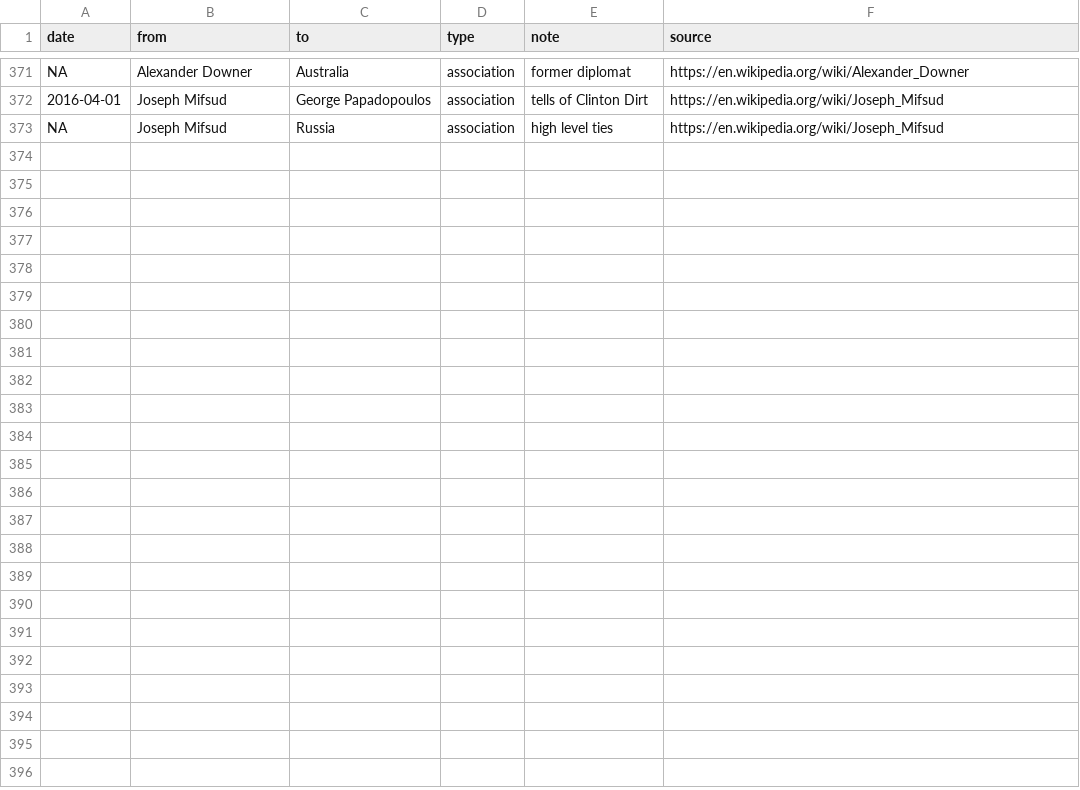
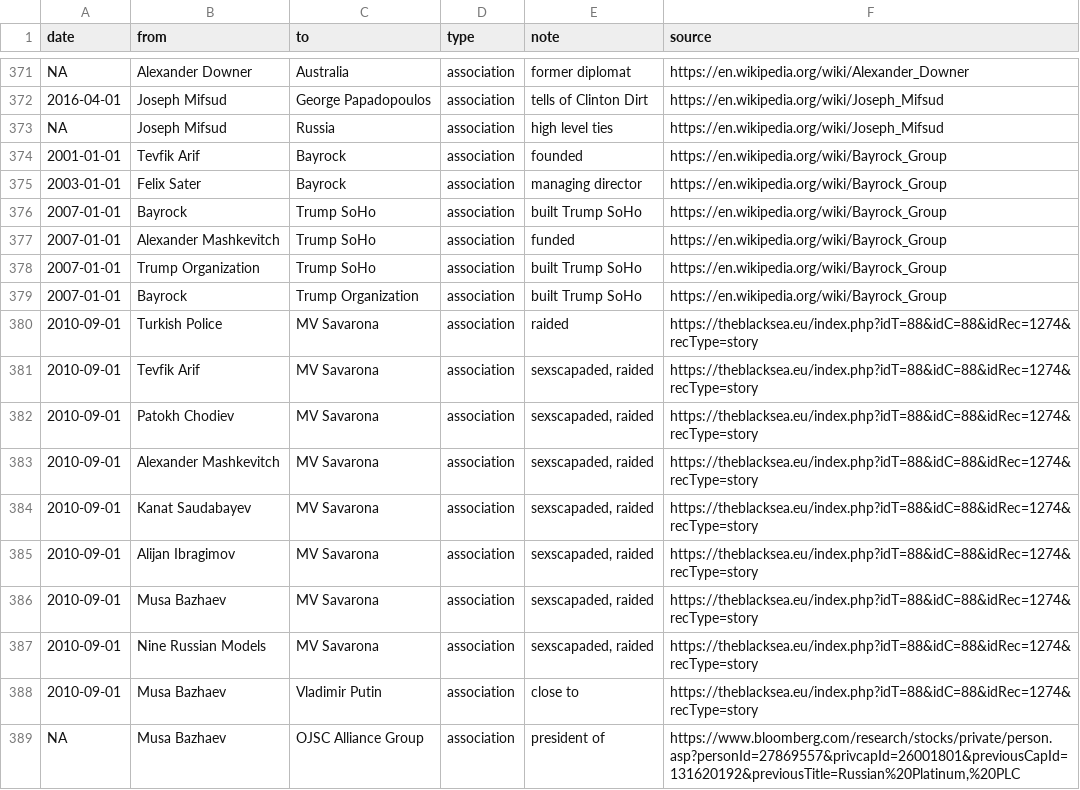
Before and after one commit to schnee/tangled, a CSV file: data/tangled.csv, drawn as a sheet; only a part is shown, gaps mark what is left out.

```diff
--- a/data/tangled.csv
+++ b/data/tangled.csv
@@ -373 +373,17 @@ NA,Alexander Downer,Australia,association,former diplomat,https://en.wikipedia.o
 NA,Joseph Mifsud,Russia,association,high level ties,https://en.wikipedia.org/wiki/Joseph_Mifsud
+2001-01-01,Tevfik Arif,Bayrock,association,founded,https://en.wikipedia.org/wiki/Bayrock_Group
+2003-01-01,Felix Sater,Bayrock,association,managing director,https://en.wikipedia.org/wiki/Bayrock_Group
+2007-01-01,Bayrock,Trump SoHo,association,built Trump SoHo,https://en.wikipedia.org/wiki/Bayrock_Group
+2007-01-01,Alexander Mashkevitch,Trump SoHo,association,funded,https://en.wikipedia.org/wiki/Bayrock_Group
+2007-01-01,Trump Organization,Trump SoHo,association,built Trump SoHo,https://en.wikipedia.org/wiki/Bayrock_Group
+2007-01-01,Bayrock,Trump Organization,association,built Trump SoHo,https://en.wikipedia.org/wiki/Bayrock_Group
+2010-09-01,Turkish Police,MV Savarona,association,raided,https://theblacksea.eu/index.php?idT=88&idC=88&idRec=1274&recType=story
+2010-09-01,Tevfik Arif,MV Savarona,association,"sexscapaded, raided",https://theblacksea.eu/index.php?idT=88&idC=88&idRec=1274&recType=story
+2010-09-01,Patokh Chodiev,MV Savarona,association,"sexscapaded, raided",https://theblacksea.eu/index.php?idT=88&idC=88&idRec=1274&recType=story
+2010-09-01,Alexander Mashkevitch,MV Savarona,association,"sexscapaded, raided",https://theblacksea.eu/index.php?idT=88&idC=88&idRec=1274&recType=story
+2010-09-01,Kanat Saudabayev,MV Savarona,association,"sexscapaded, raided",https://theblacksea.eu/index.php?idT=88&idC=88&idRec=1274&recType=story
+2010-09-01,Alijan Ibragimov,MV Savarona,association,"sexscapaded, raided",https://theblacksea.eu/index.php?idT=88&idC=88&idRec=1274&recType=story
+2010-09-01,Musa Bazhaev,MV Savarona,association,"sexscapaded, raided",https://theblacksea.eu/index.php?idT=88&idC=88&idRec=1274&recType=story
+2010-09-01,Nine Russian Models,MV Savarona,association,"sexscapaded, raided",https://theblacksea.eu/index.php?idT=88&idC=88&idRec=1274&recType=story
+2010-09-01,Musa Bazhaev,Vladimir Putin,association,close to,https://theblacksea.eu/index.php?idT=88&idC=88&idRec=1274&recType=story
+NA,Musa Bazhaev,OJSC Alliance Group,association,president of,"https://www.bloomberg.com/research/stocks/private/person.asp?personId=27869557&privcapId=26001801&previousCapId=131620192&previousTitle=Russian%20Platinum,%20PLC"
```
Also changed, not shown: 2 other files.
